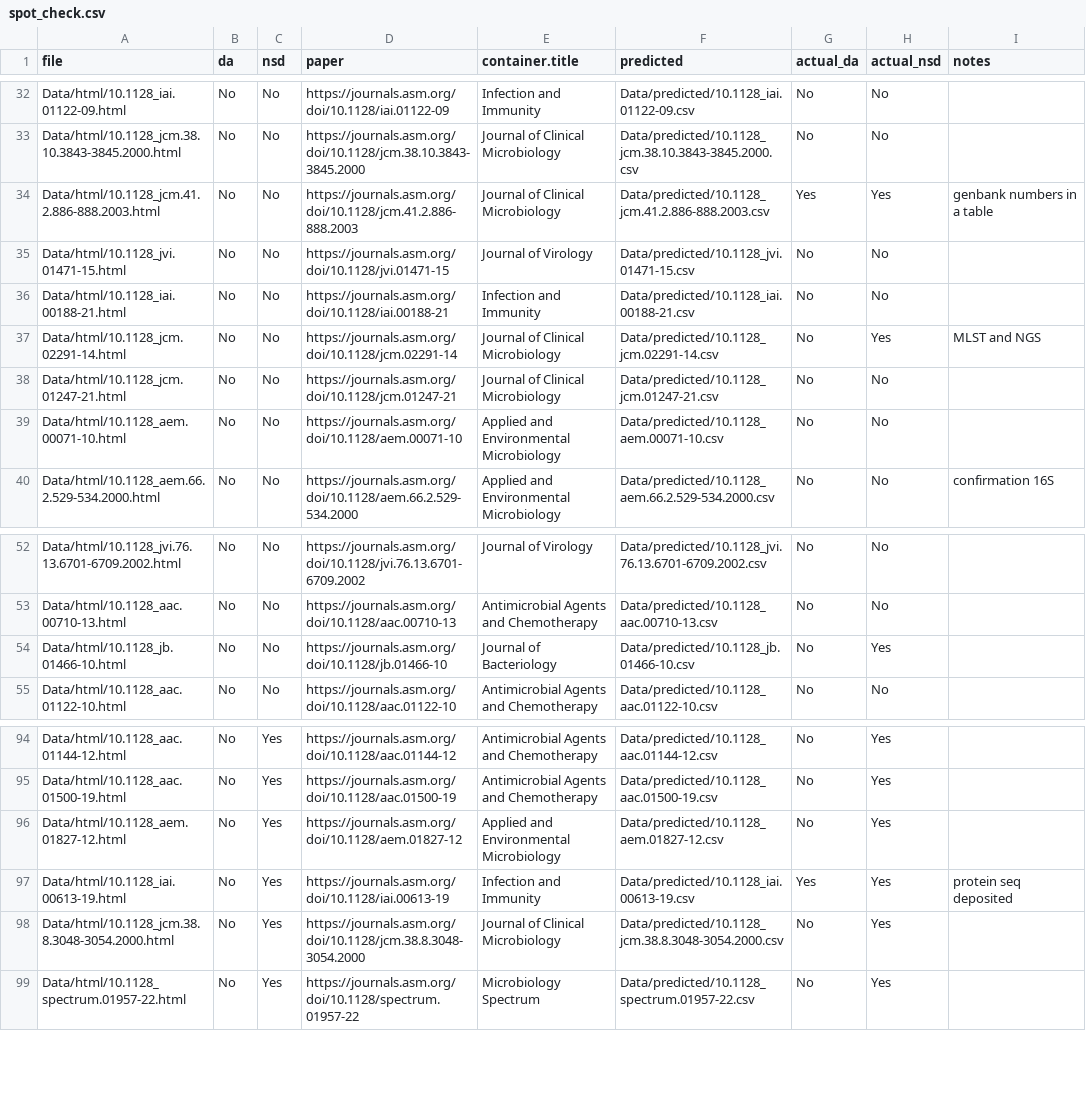
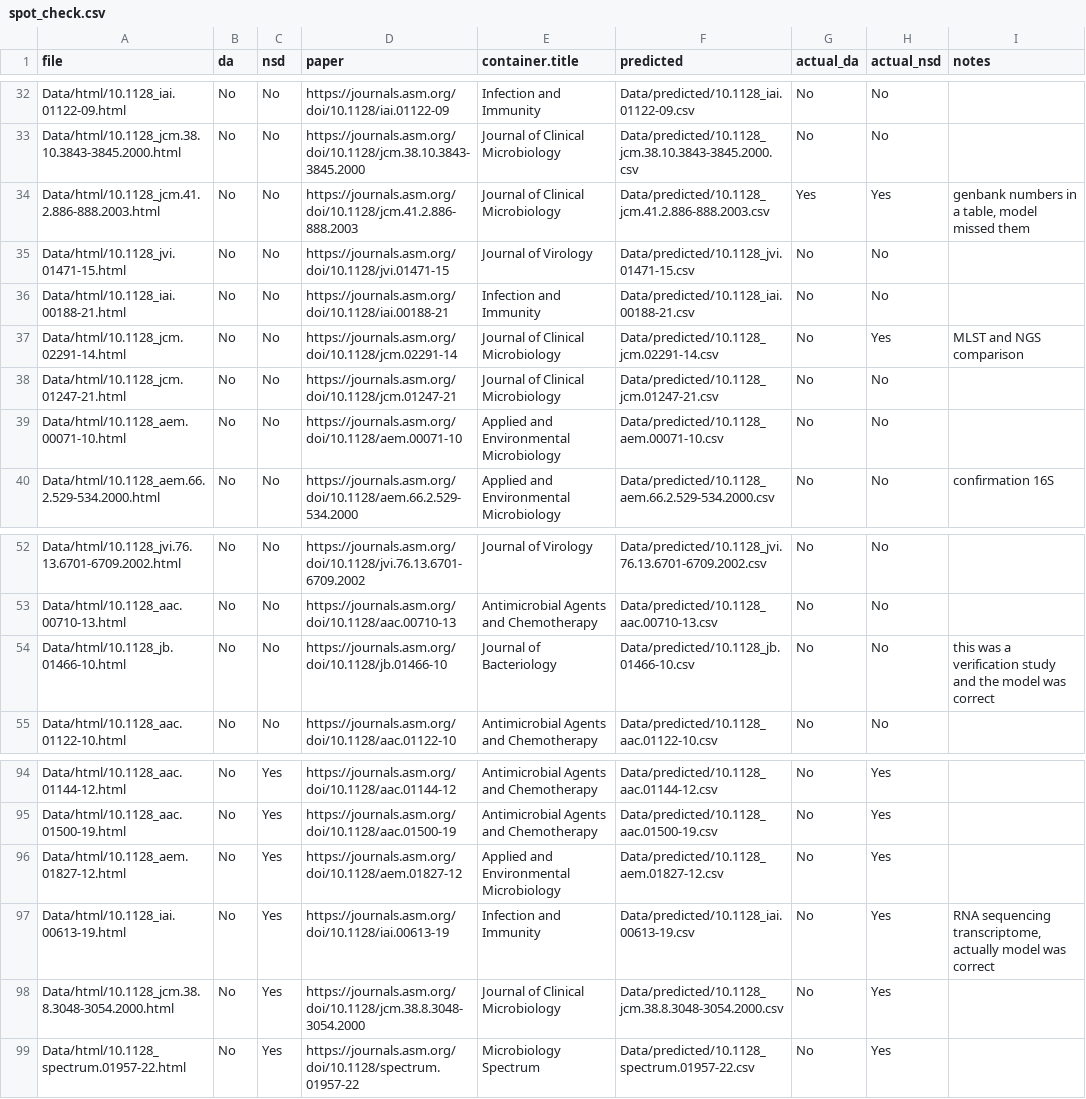
Before and after one commit to SchlossLab/Colovas_Data_Accessibility, a CSV file: Data/spot_check/spot_check.csv, drawn as a sheet; only a part is shown, gaps mark what is left out; the diff covers the shown part only.

```diff
--- a/Data/spot_check/spot_check.csv
+++ b/Data/spot_check/spot_check.csv
@@ -33,6 +33,6 @@ Data/html/10.1128_iai.01122-09.html,No,No,https://journals.asm.org/doi/10.1128/i
 Data/html/10.1128_jcm.38.10.3843-3845.2000.html,No,No,https://journals.asm.org/doi/10.1128/jcm.38.10.3843-3845.2000,Journal of Clinical Microbiology,Data/predicted/10.1128_jcm.38.10.3843-3845.2000.csv,No,No,
-Data/html/10.1128_jcm.41.2.886-888.2003.html,No,No,https://journals.asm.org/doi/10.1128/jcm.41.2.886-888.2003,Journal of Clinical Microbiology,Data/predicted/10.1128_jcm.41.2.886-888.2003.csv,Yes,Yes,genbank numbers in a table
+Data/html/10.1128_jcm.41.2.886-888.2003.html,No,No,https://journals.asm.org/doi/10.1128/jcm.41.2.886-888.2003,Journal of Clinical Microbiology,Data/predicted/10.1128_jcm.41.2.886-888.2003.csv,Yes,Yes,"genbank numbers in a table, model missed them "
 Data/html/10.1128_jvi.01471-15.html,No,No,https://journals.asm.org/doi/10.1128/jvi.01471-15,Journal of Virology,Data/predicted/10.1128_jvi.01471-15.csv,No,No,
 Data/html/10.1128_iai.00188-21.html,No,No,https://journals.asm.org/doi/10.1128/iai.00188-21,Infection and Immunity,Data/predicted/10.1128_iai.00188-21.csv,No,No,
-Data/html/10.1128_jcm.02291-14.html,No,No,https://journals.asm.org/doi/10.1128/jcm.02291-14,Journal of Clinical Microbiology,Data/predicted/10.1128_jcm.02291-14.csv,No,Yes,MLST and NGS
+Data/html/10.1128_jcm.02291-14.html,No,No,https://journals.asm.org/doi/10.1128/jcm.02291-14,Journal of Clinical Microbiology,Data/predicted/10.1128_jcm.02291-14.csv,No,Yes,MLST and NGS comparison
 Data/html/10.1128_jcm.01247-21.html,No,No,https://journals.asm.org/doi/10.1128/jcm.01247-21,Journal of Clinical Microbiology,Data/predicted/10.1128_jcm.01247-21.csv,No,No,
@@ -53,3 +53,3 @@ Data/html/10.1128_jvi.76.13.6701-6709.2002.html,No,No,https://journals.asm.org/d
 Data/html/10.1128_aac.00710-13.html,No,No,https://journals.asm.org/doi/10.1128/aac.00710-13,Antimicrobial Agents and Chemotherapy,Data/predicted/10.1128_aac.00710-13.csv,No,No,
-Data/html/10.1128_jb.01466-10.html,No,No,https://journals.asm.org/doi/10.1128/jb.01466-10,Journal of Bacteriology,Data/predicted/10.1128_jb.01466-10.csv,No,Yes,
+Data/html/10.1128_jb.01466-10.html,No,No,https://journals.asm.org/doi/10.1128/jb.01466-10,Journal of Bacteriology,Data/predicted/10.1128_jb.01466-10.csv,No,No,this was a verification study and the model was correct
 Data/html/10.1128_aac.01122-10.html,No,No,https://journals.asm.org/doi/10.1128/aac.01122-10,Antimicrobial Agents and Chemotherapy,Data/predicted/10.1128_aac.01122-10.csv,No,No,
@@ -96,3 +96,3 @@ Data/html/10.1128_aac.01500-19.html,No,Yes,https://journals.asm.org/doi/10.1128/
 Data/html/10.1128_aem.01827-12.html,No,Yes,https://journals.asm.org/doi/10.1128/aem.01827-12,Applied and Environmental Microbiology,Data/predicted/10.1128_aem.01827-12.csv,No,Yes,
-Data/html/10.1128_iai.00613-19.html,No,Yes,https://journals.asm.org/doi/10.1128/iai.00613-19,Infection and Immunity,Data/predicted/10.1128_iai.00613-19.csv,Yes,Yes,protein seq deposited
+Data/html/10.1128_iai.00613-19.html,No,Yes,https://journals.asm.org/doi/10.1128/iai.00613-19,Infection and Immunity,Data/predicted/10.1128_iai.00613-19.csv,No,Yes,"RNA sequencing transcriptome, actually model was correct"
 Data/html/10.1128_jcm.38.8.3048-3054.2000.html,No,Yes,https://journals.asm.org/doi/10.1128/jcm.38.8.3048-3054.2000,Journal of Clinical Microbiology,Data/predicted/10.1128_jcm.38.8.3048-3054.2000.csv,No,Yes,
```
Also changed, not shown: 14 edited cells elsewhere in this file, 1 other file.
